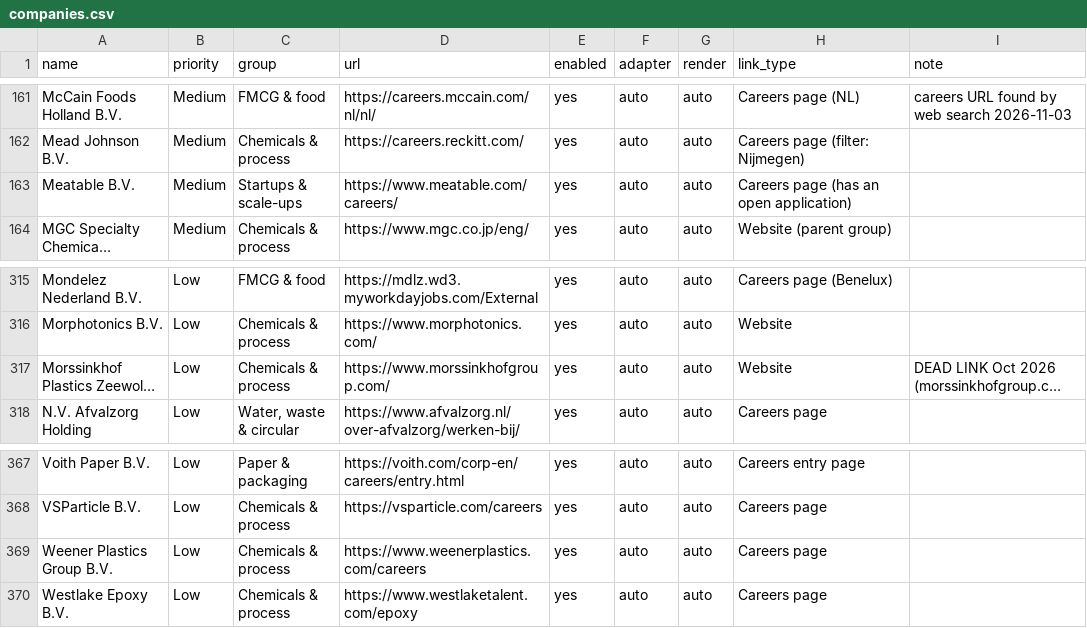
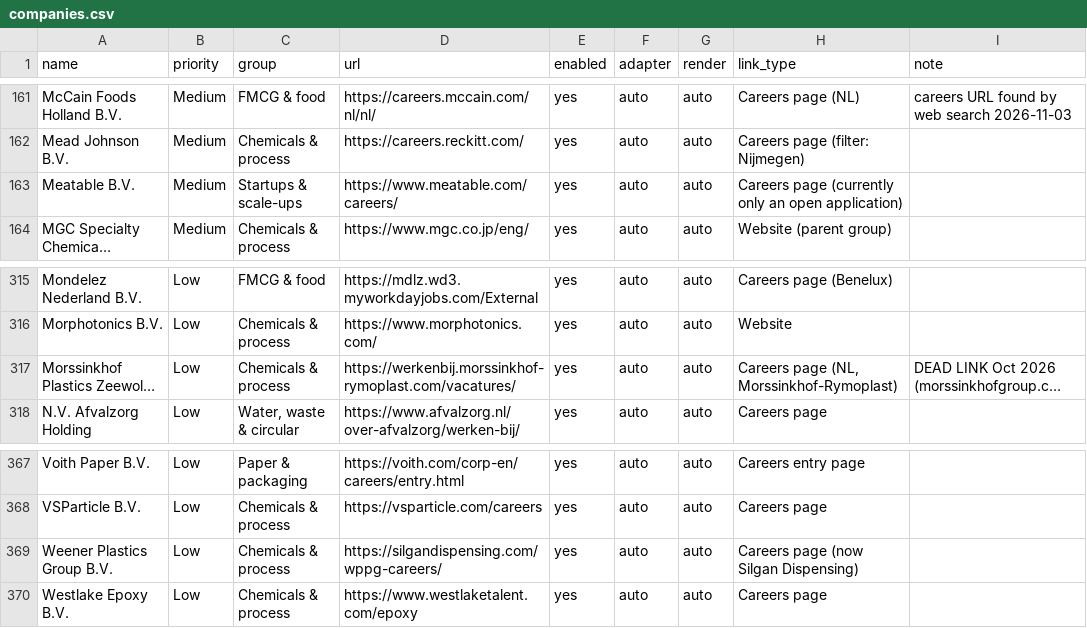
Before and after one commit to Boomybhai/jobwatch, a CSV file: companies.csv, drawn as a sheet; only a part is shown, gaps mark what is left out; long unchanged cells end in …; the diff covers the shown part only; the diff names each change by its address in the sheet, - before the commit and + after, or states it on an @@ line.

```diff
--- a/companies.csv
+++ b/companies.csv
-H163 (link_type): Careers page (has an open application)
+H163 (link_type): Careers page (currently only an open application)
-D317 (url): https://www.morssinkhofgroup.com/
+D317 (url): https://werkenbij.morssinkhof-rymoplast.com/vacatures/
-H317 (link_type): Website
+H317 (link_type): Careers page (NL, Morssinkhof-Rymoplast)
-D369 (url): https://www.weenerplastics.com/careers
+D369 (url): https://silgandispensing.com/wppg-careers/
-H369 (link_type): Careers page
+H369 (link_type): Careers page (now Silgan Dispensing)
```
Also changed, not shown: 12 edited cells elsewhere in this file.
